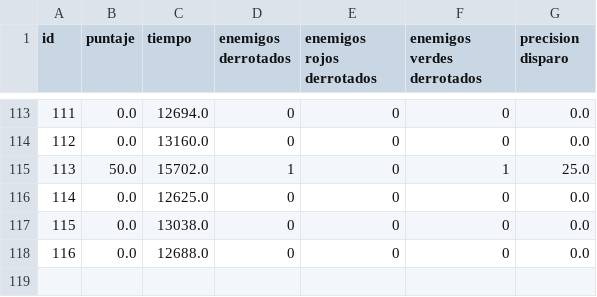
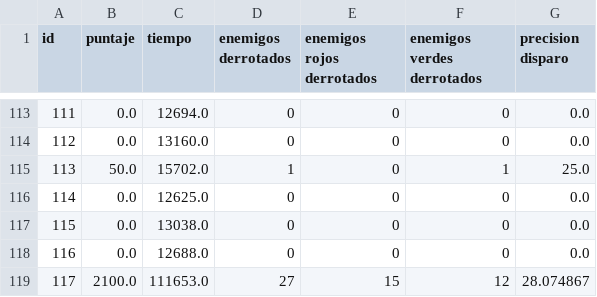
Before and after one commit to fabros81/Algo1_TPI_1942, a CSV file: data/prueba.csv, drawn as a sheet; only a part is shown, gaps mark what is left out.

```diff
--- a/data/prueba.csv
+++ b/data/prueba.csv
@@ -118 +118,2 @@ id,puntaje,tiempo,enemigos derrotados,enemigos rojos derrotados,enemigos verdes
 116,0.0,12688.0,0,0,0,0.0,
+117,2100.0,111653.0,27,15,12,28.074867,
```
Also changed, not shown: 3 other files.
